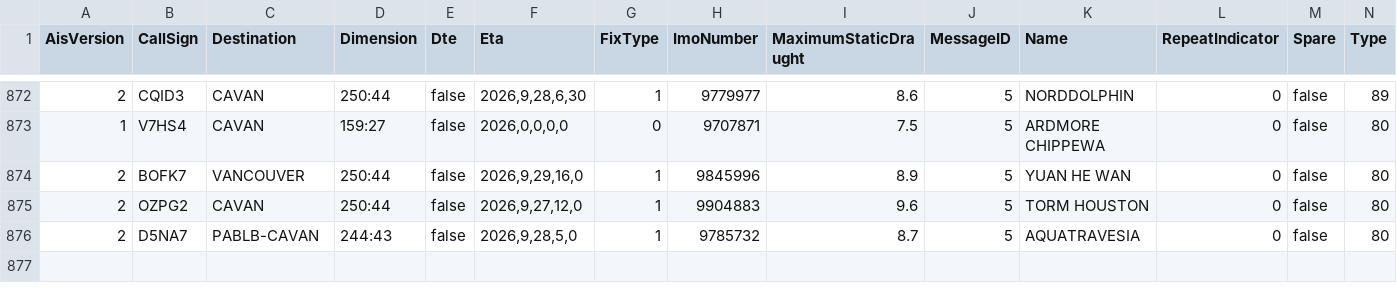
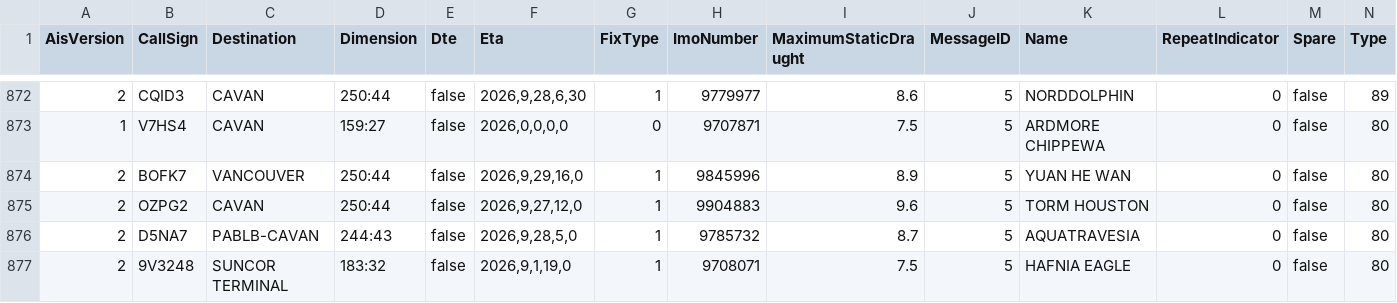
Before and after one commit to vs-postmedia/tanker-tracker, a CSV file: data/ships-data.csv, drawn as a sheet; only a part is shown, gaps mark what is left out; rows hold the shown columns only; the diff names each change by its address in the sheet, - before the commit and + after, or states it on an @@ line.

```diff
--- a/data/ships-data.csv
+++ b/data/ships-data.csv
+row 877: 2 | 9V3248 | SUNCOR TERMINAL | 183:32 | false | 2026,9,1,19,0 | 1 | 9708071 | 7.5 | 5 | HAFNIA EAGLE | 0 | false | 80
```
Also changed, not shown: data/output/ships-cumulative.csv, data/output/ships-daily.csv, 4 other files.
